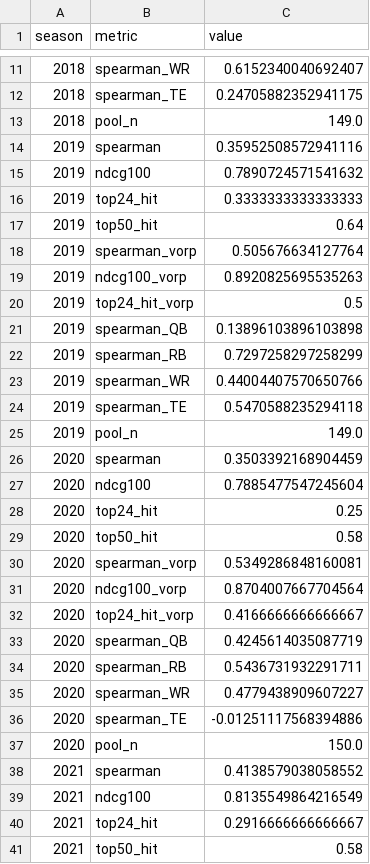
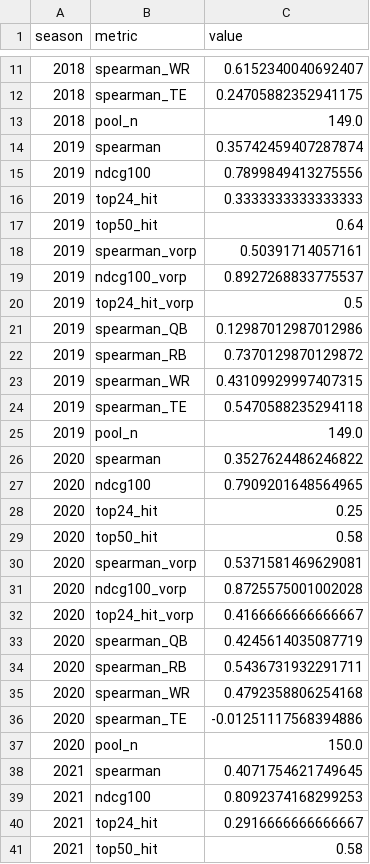
Before and after one commit to mattberns/betterffrank, a CSV file: reports/scores_model.csv, drawn as a sheet; only a part is shown, gaps mark what is left out; the diff covers the shown part only.

```diff
--- a/reports/scores_model.csv
+++ b/reports/scores_model.csv
@@ -13,20 +13,20 @@ season,metric,value
 2018,pool_n,149.0
-2019,spearman,0.35952508572941116
-2019,ndcg100,0.7890724571541632
+2019,spearman,0.35742459407287874
+2019,ndcg100,0.7899849413275556
 2019,top24_hit,0.3333333333333333
 2019,top50_hit,0.64
-2019,spearman_vorp,0.505676634127764
-2019,ndcg100_vorp,0.8920825695535263
+2019,spearman_vorp,0.50391714057161
+2019,ndcg100_vorp,0.8927268833775537
 2019,top24_hit_vorp,0.5
-2019,spearman_QB,0.13896103896103898
-2019,spearman_RB,0.7297258297258299
-2019,spearman_WR,0.44004407570650766
+2019,spearman_QB,0.12987012987012986
+2019,spearman_RB,0.7370129870129872
+2019,spearman_WR,0.43109929997407315
 2019,spearman_TE,0.5470588235294118
 2019,pool_n,149.0
-2020,spearman,0.3503392168904459
-2020,ndcg100,0.7885477547245604
+2020,spearman,0.3527624486246822
+2020,ndcg100,0.7909201648564965
 2020,top24_hit,0.25
 2020,top50_hit,0.58
-2020,spearman_vorp,0.5349286848160081
-2020,ndcg100_vorp,0.8704007667704564
+2020,spearman_vorp,0.5371581469629081
+2020,ndcg100_vorp,0.8725575001002028
 2020,top24_hit_vorp,0.4166666666666667
@@ -34,7 +34,7 @@ season,metric,value
 2020,spearman_RB,0.5436731932291711
-2020,spearman_WR,0.4779438909607227
+2020,spearman_WR,0.4792358806254168
 2020,spearman_TE,-0.01251117568394886
 2020,pool_n,150.0
-2021,spearman,0.4138579038058552
-2021,ndcg100,0.8135549864216549
+2021,spearman,0.4071754621749645
+2021,ndcg100,0.8092374168299253
 2021,top24_hit,0.2916666666666667
```
Also changed, not shown: 48 edited cells elsewhere in this file, reports/rankings_2026.csv, reports/steals_2026.csv, 16 other files.
